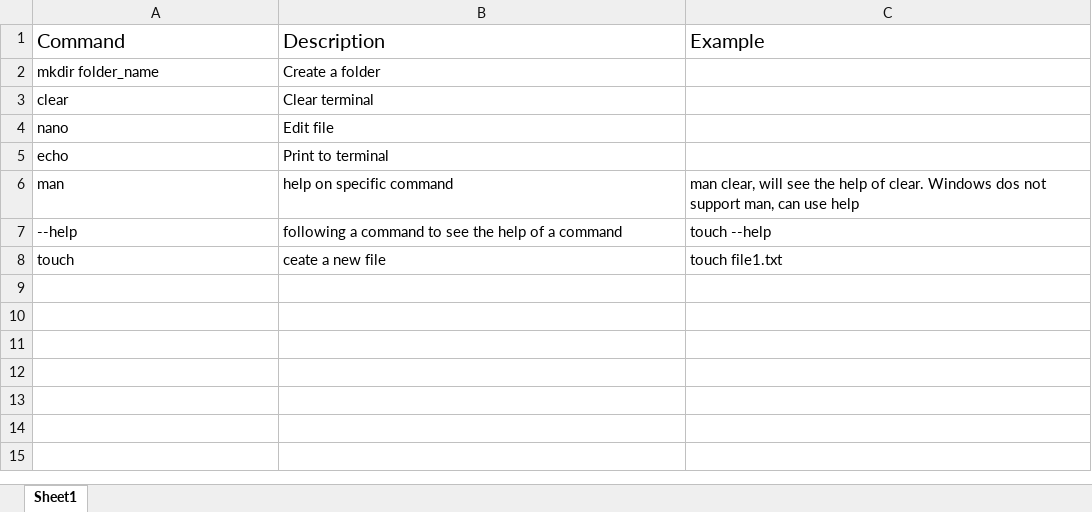
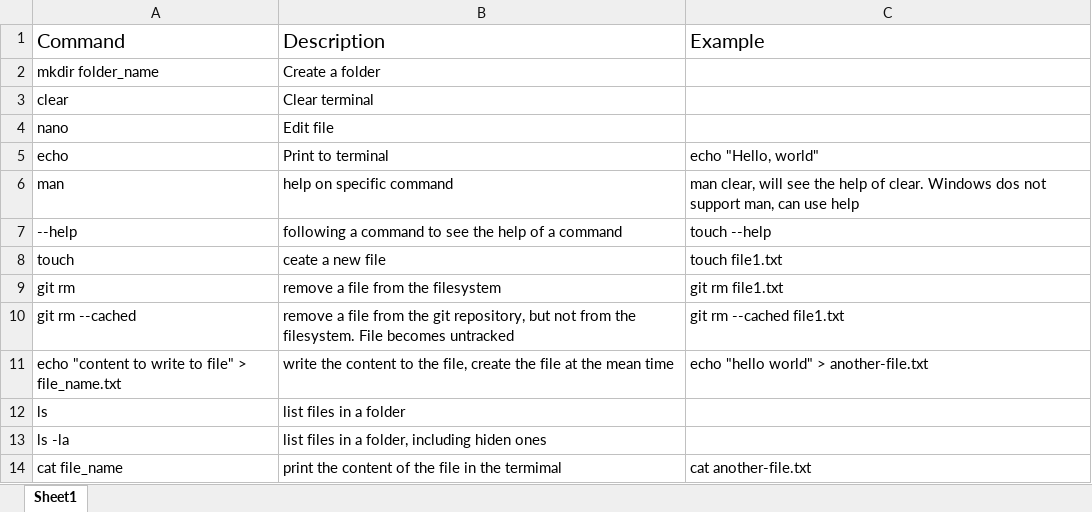
Before and after one commit to wangjiuzhou100/git-commands, an Excel workbook: git_commands.xlsx, sheet Sheet1, drawn as a sheet; values as stored, in another font and other column widths than the file's, no borders; the diff names each change by its address in the sheet, - before the commit and + after, or states it on an @@ line.

Commit message:
SHell commonds part 1

```diff
--- a/git_commands.xlsx (sheet Sheet1)
+++ b/git_commands.xlsx (sheet Sheet1)
-C5: (empty)
+C5: echo "Hello, world"
+row 9: git rm | remove a file from the filesystem | git rm file1.txt
+row 10: git rm --cached | remove a file from the git repository, but not from the filesystem. File becomes untracked | git rm --cached file1.txt
+row 11: echo "content to write to file" > file_name.txt | write the content to the file, create the file at the mean time | echo "hello world" > another-file.txt
+row 12: ls | list files in a folder
+row 13: ls -la | list files in a folder, including hiden ones
+row 14: cat file_name | print the content of the file in the termimal | cat another-file.txt
```
